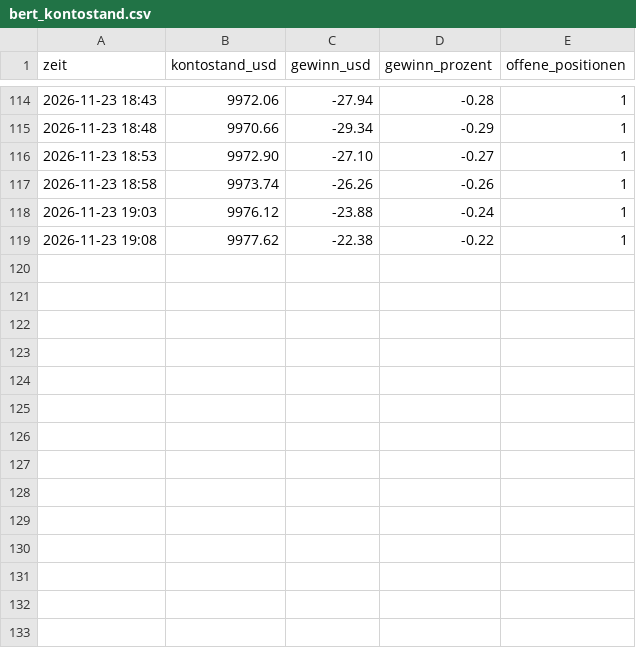
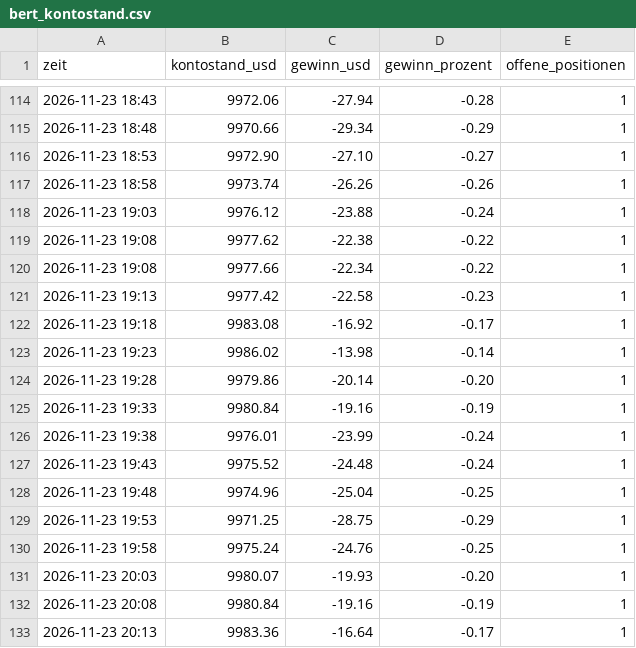
Before and after one commit to ki-gegen-das-system/ki-gegen-das-system, a CSV file: data/bert_kontostand.csv, drawn as a sheet; only a part is shown, gaps mark what is left out.

Commit message:
Bert: Update 2026-11-23 19:13 UTC

```diff
--- a/data/bert_kontostand.csv
+++ b/data/bert_kontostand.csv
@@ -119 +119,15 @@ zeit,kontostand_usd,gewinn_usd,gewinn_prozent,offene_positionen
 2026-11-23 19:08,9977.62,-22.38,-0.22,1
+2026-11-23 19:08,9977.66,-22.34,-0.22,1
+2026-11-23 19:13,9977.42,-22.58,-0.23,1
+2026-11-23 19:18,9983.08,-16.92,-0.17,1
+2026-11-23 19:23,9986.02,-13.98,-0.14,1
+2026-11-23 19:28,9979.86,-20.14,-0.20,1
+2026-11-23 19:33,9980.84,-19.16,-0.19,1
+2026-11-23 19:38,9976.01,-23.99,-0.24,1
+2026-11-23 19:43,9975.52,-24.48,-0.24,1
+2026-11-23 19:48,9974.96,-25.04,-0.25,1
+2026-11-23 19:53,9971.25,-28.75,-0.29,1
+2026-11-23 19:58,9975.24,-24.76,-0.25,1
+2026-11-23 20:03,9980.07,-19.93,-0.20,1
+2026-11-23 20:08,9980.84,-19.16,-0.19,1
+2026-11-23 20:13,9983.36,-16.64,-0.17,1
```
